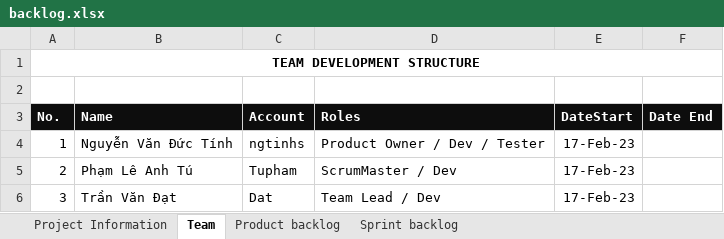
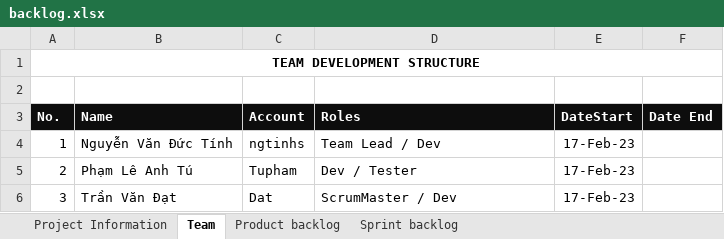
Before and after one commit to tupham2109/CNPMNC, an Excel workbook: backlog.xlsx, sheet Team, drawn as a sheet; values as stored, in another font and other column widths than the file's, no borders; the diff names each change by its address in the sheet, - before the commit and + after, or states it on an @@ line.

```diff
--- a/backlog.xlsx (sheet Team)
+++ b/backlog.xlsx (sheet Team)
-D4 (Roles): Product Owner / Dev / Tester
+D4 (Roles): Team Lead / Dev
-D5 (Roles): ScrumMaster / Dev
+D5 (Roles): Dev / Tester
-D6 (Roles): Team Lead / Dev
+D6 (Roles): ScrumMaster / Dev
```
Also changed, not shown: sheet Sprint backlog, 1 other file.
